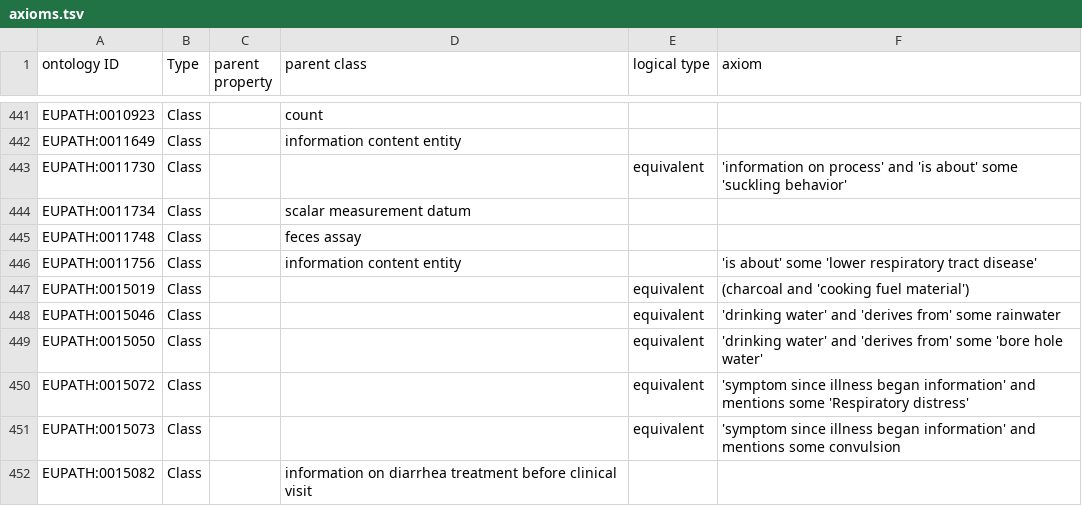
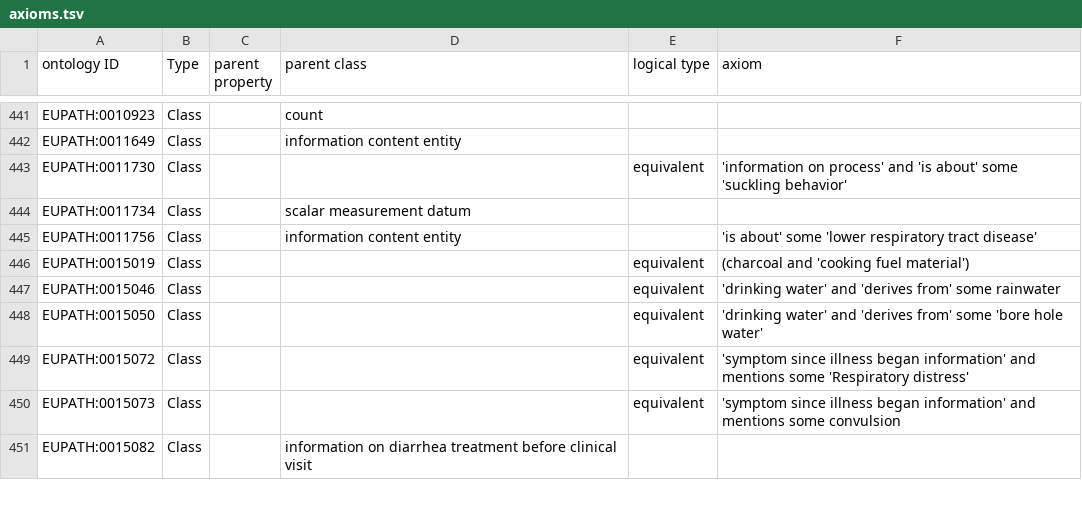
Before and after one commit to VEuPathDB-ontology/VEuPathDB-ontology, a TSV file: src/ontology/templates/axioms.tsv, drawn as a sheet; only a part is shown, gaps mark what is left out.

Commit message:
leaving out EUPATH_0011748 for now

```diff
--- a/src/ontology/templates/axioms.tsv
+++ b/src/ontology/templates/axioms.tsv
@@ -444,3 +444,2 @@ EUPATH:0011730	Class			equivalent	'information on process' and 'is about' some '
 EUPATH:0011734	Class		scalar measurement datum		
-EUPATH:0011748	Class		feces assay		
 EUPATH:0011756	Class		information content entity		'is about' some 'lower respiratory tract disease'
```
Also changed, not shown: 1 other file.
